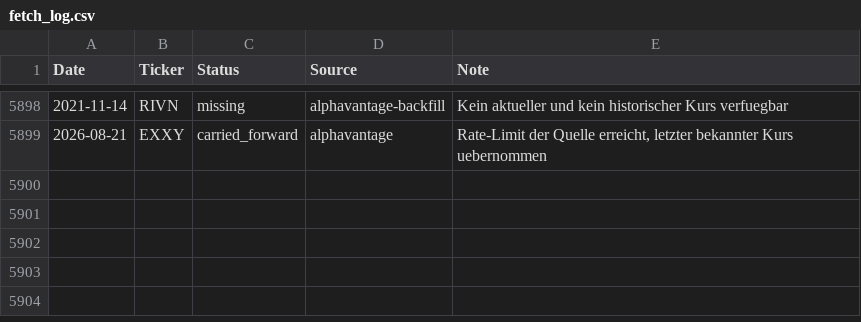
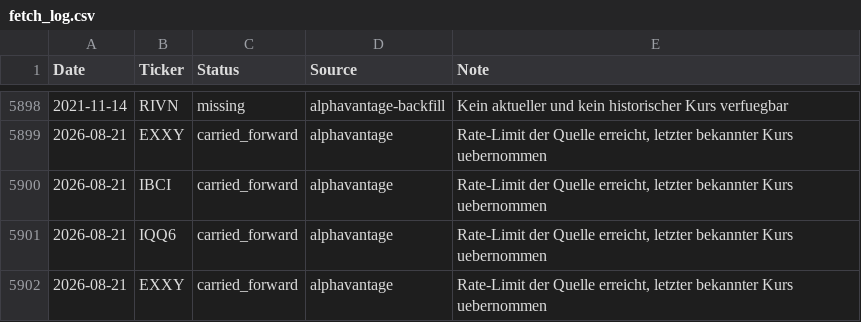
Before and after one commit to S540d/Boersenspiel, a CSV file: data/fetch_log.csv, drawn as a sheet; only a part is shown, gaps mark what is left out; the diff names each change by its address in the sheet, - before the commit and + after, or states it on an @@ line.

```diff
--- a/data/fetch_log.csv
+++ b/data/fetch_log.csv
+row 5900: 2026-08-21 | IBCI | carried_forward | alphavantage | Rate-Limit der Quelle erreicht, letzter bekannter Kurs uebernommen
+row 5901: 2026-08-21 | IQQ6 | carried_forward | alphavantage | Rate-Limit der Quelle erreicht, letzter bekannter Kurs uebernommen
+row 5902: 2026-08-21 | EXXY | carried_forward | alphavantage | Rate-Limit der Quelle erreicht, letzter bekannter Kurs uebernommen
```
Also changed, not shown: data/price_history.csv.
